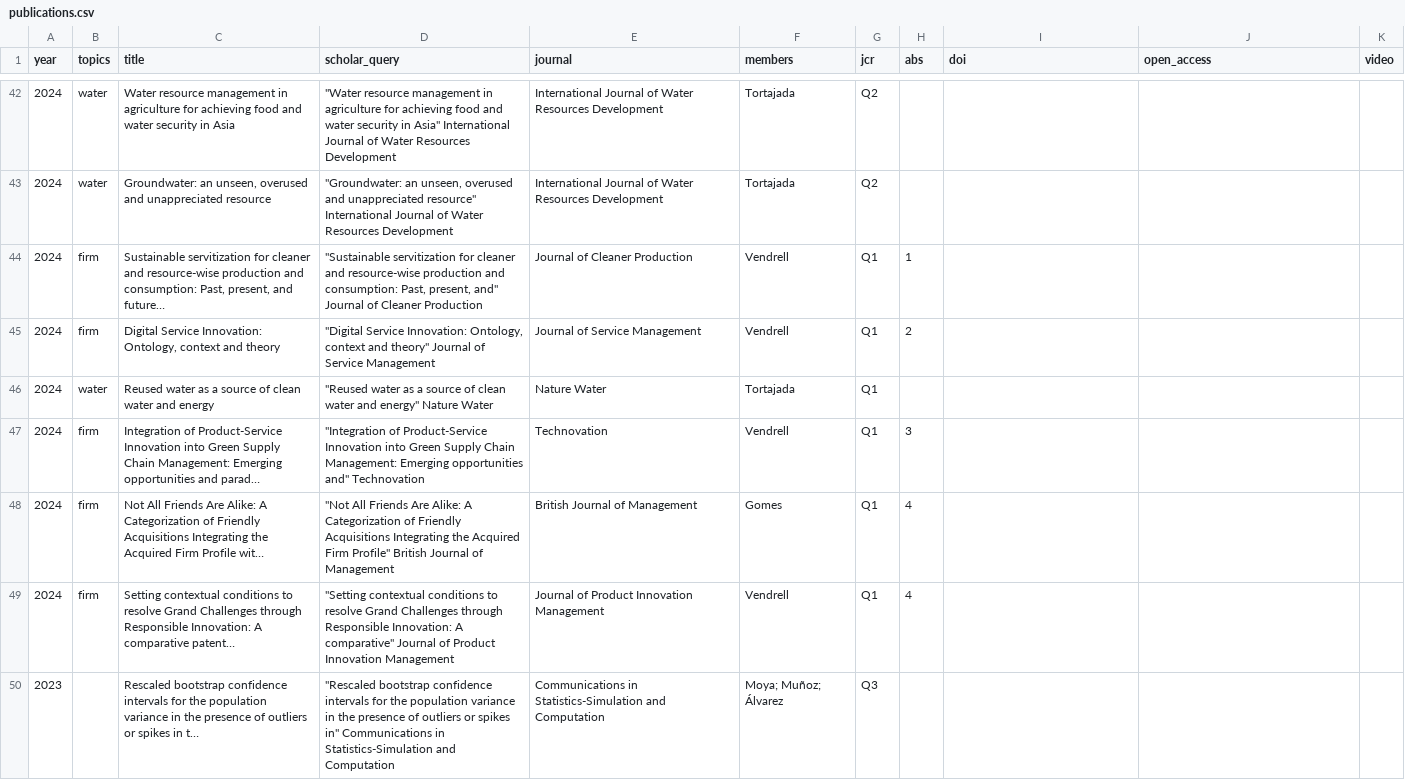
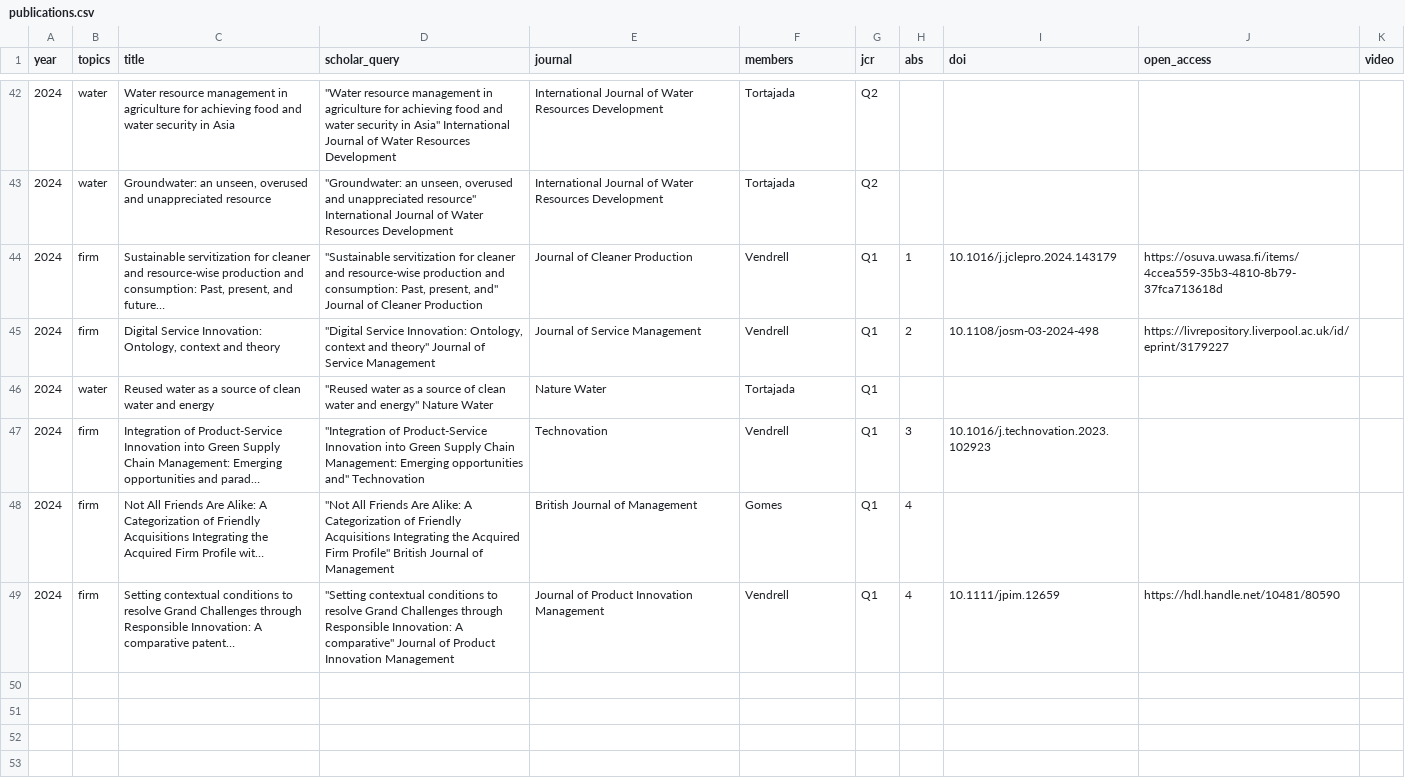
Before and after one commit to jfmunozrosas/ginius, a CSV file: docs/data/publications.csv, drawn as a sheet; only a part is shown, gaps mark what is left out; the diff covers the shown part only.

```diff
--- a/docs/data/publications.csv
+++ b/docs/data/publications.csv
@@ -43,8 +43,7 @@ year,topics,title,scholar_query,journal,members,jcr,abs,doi,open_access,video
 2024,water,"Groundwater: an unseen, overused and unappreciated resource","""Groundwater: an unseen, overused and unappreciated resource"" International Journal of Water Resources Development",International Journal of Water Resources Development,Tortajada,Q2,,,,
-2024,firm,"Sustainable servitization for cleaner and resource-wise production and consumption: Past, present, and future…","""Sustainable servitization for cleaner and resource-wise production and consumption: Past, present, and"" Journal of Cleaner Production",Journal of Cleaner Production,Vendrell,Q1,1,,,
-2024,firm,"Digital Service Innovation: Ontology, context and theory","""Digital Service Innovation: Ontology, context and theory"" Journal of Service Management",Journal of Service Management,Vendrell,Q1,2,,,
+2024,firm,"Sustainable servitization for cleaner and resource-wise production and consumption: Past, present, and future…","""Sustainable servitization for cleaner and resource-wise production and consumption: Past, present, and"" Journal of Cleaner Production",Journal of Cleaner Production,Vendrell,Q1,1,10.1016/j.jclepro.2024.143179,https://osuva.uwasa.fi/items/4ccea559-35b3-4810-8b79-37fca713618d,
+2024,firm,"Digital Service Innovation: Ontology, context and theory","""Digital Service Innovation: Ontology, context and theory"" Journal of Service Management",Journal of Service Management,Vendrell,Q1,2,10.1108/josm-03-2024-498,https://livrepository.liverpool.ac.uk/id/eprint/3179227,
 2024,water,Reused water as a source of clean water and energy,"""Reused water as a source of clean water and energy"" Nature Water",Nature Water,Tortajada,Q1,,,,
-2024,firm,Integration of Product-Service Innovation into Green Supply Chain Management: Emerging opportunities and parad…,"""Integration of Product-Service Innovation into Green Supply Chain Management: Emerging opportunities and"" Technovation",Technovation,Vendrell,Q1,3,,,
+2024,firm,Integration of Product-Service Innovation into Green Supply Chain Management: Emerging opportunities and parad…,"""Integration of Product-Service Innovation into Green Supply Chain Management: Emerging opportunities and"" Technovation",Technovation,Vendrell,Q1,3,10.1016/j.technovation.2023.102923,,
 2024,firm,Not All Friends Are Alike: A Categorization of Friendly Acquisitions Integrating the Acquired Firm Profile wit…,"""Not All Friends Are Alike: A Categorization of Friendly Acquisitions Integrating the Acquired Firm Profile"" British Journal of Management",British Journal of Management,Gomes,Q1,4,,,
-2024,firm,Setting contextual conditions to resolve Grand Challenges through Responsible Innovation: A comparative patent…,"""Setting contextual conditions to resolve Grand Challenges through Responsible Innovation: A comparative"" Journal of Product Innovation Management",Journal of Product Innovation Management,Vendrell,Q1,4,,,
-2023,,Rescaled bootstrap confidence intervals for the population variance in the presence of outliers or spikes in t…,"""Rescaled bootstrap confidence intervals for the population variance in the presence of outliers or spikes in"" Communications in Statistics-Simulation and Computation",Communications in Statistics-Simulation and Computation,Moya; Muñoz; Álvarez,Q3,,,,
+2024,firm,Setting contextual conditions to resolve Grand Challenges through Responsible Innovation: A comparative patent…,"""Setting contextual conditions to resolve Grand Challenges through Responsible Innovation: A comparative"" Journal of Product Innovation Management",Journal of Product Innovation Management,Vendrell,Q1,4,10.1111/jpim.12659,https://hdl.handle.net/10481/80590,
```
Also changed, not shown: 18 removed rows and 34 edited cells elsewhere in this file, data/publications.csv, 54 other files.
